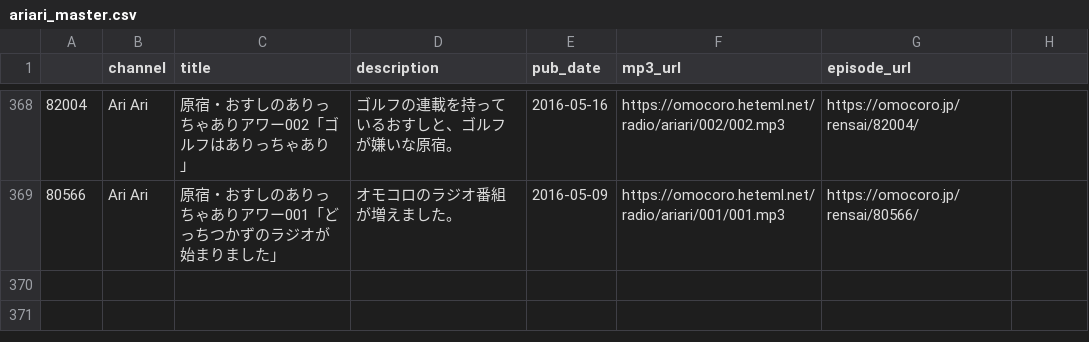
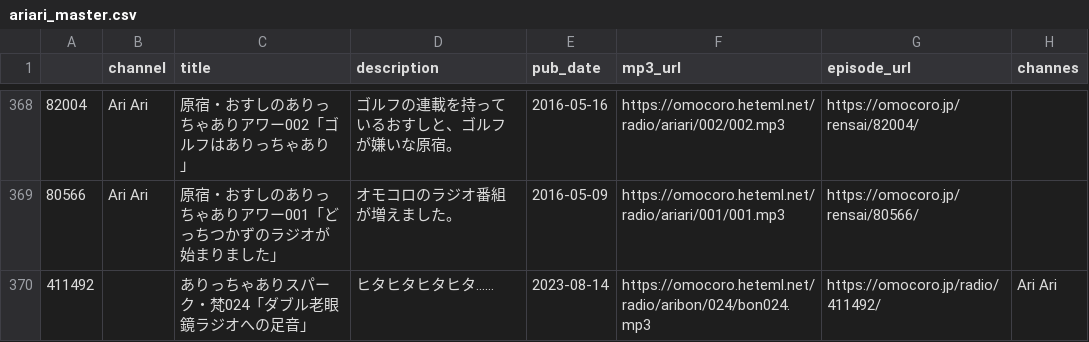
Before and after one commit to tosh1mu/omcr_radio, a CSV file: ariari_master.csv, drawn as a sheet; only a part is shown, gaps mark what is left out; the diff names each change by its address in the sheet, - before the commit and + after, or states it on an @@ line.

```diff
--- a/ariari_master.csv
+++ b/ariari_master.csv
-H1: (empty)
+H1: channes
+row 370: 411492 |  | ありっちゃありスパーク・梵024「ダブル老眼鏡ラジオへの足音」 | ヒタヒタヒタヒタ…… | 2023-08-14 | https://omocoro.heteml.net/radio/aribon/024/bon024.mp3 | https://omocoro.jp/radio/411492/ | Ari Ari
```
Also changed, not shown: mnf_master.csv, now_master.csv, 7 other files.
